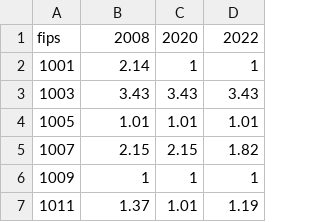
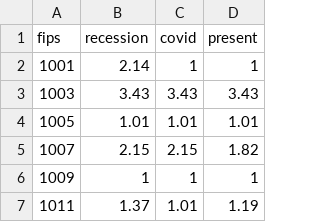
Before and after one commit to GeorgeRobbin/GeorgeRobbin.github.io, a CSV file: household-debt-by-county2008.csv, drawn as a sheet; only a part is shown.

Commit message:
Update household-debt-by-county2008.csv

```diff
--- a/household-debt-by-county2008.csv
+++ b/household-debt-by-county2008.csv
@@ -1,2 +1,2 @@
-fips,2008,2020,2022
+fips,recession,covid,present
 1001,2.14,1,1
```
